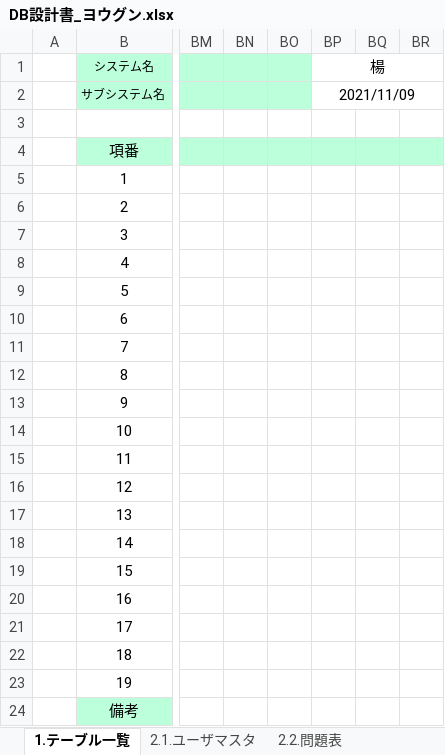
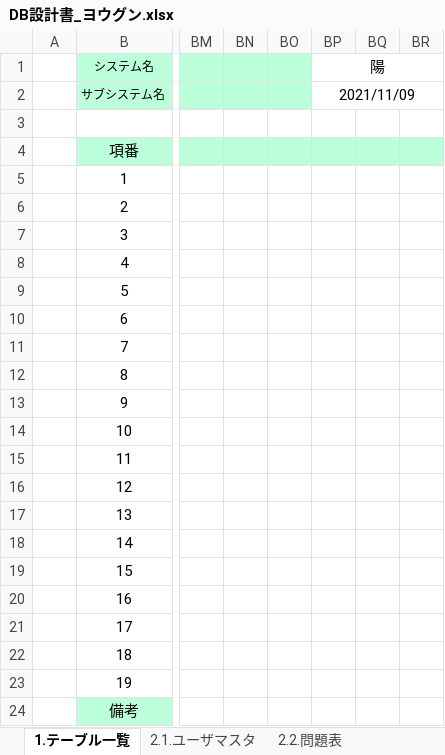
Before and after one commit to tkysn1028/prac, an Excel workbook: YSteam開発資料まとめ/設計書9日までに/products/DB設計書_ヨウグン.xlsx, sheet 1.テーブル一覧, drawn as a sheet; only a part is shown, gaps mark what is left out; values as stored, in another font and other column widths than the file's, no borders; the diff names each change by its address in the sheet, - before the commit and + after, or states it on an @@ line.

```diff
--- a/YSteam開発資料まとめ/設計書9日までに/products/DB設計書_ヨウグン.xlsx (sheet 1.テーブル一覧)
+++ b/YSteam開発資料まとめ/設計書9日までに/products/DB設計書_ヨウグン.xlsx (sheet 1.テーブル一覧)
-BP1: 楊
+BP1: 陽
```
Also changed, not shown: sheet 2.1.ユーザマスタ, sheet 2.2.問題表, 2 other files.
